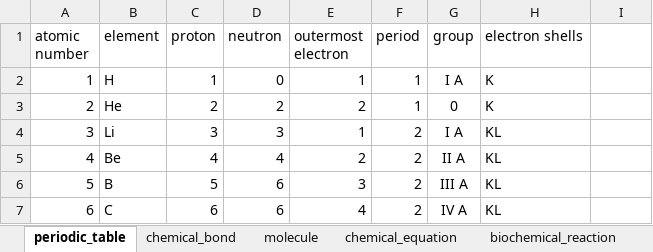
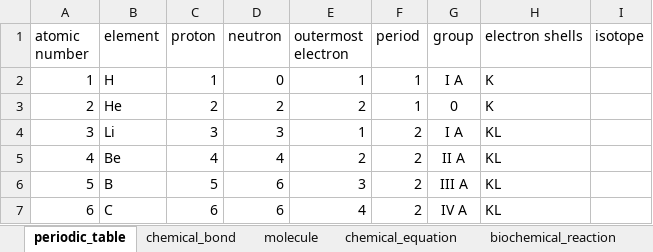
Before and after one commit to WilenWu/Marvel, an Excel workbook: Init.xlsx, sheet periodic_table, drawn as a sheet; only a part is shown; values as stored, in another font and other column widths than the file's, no borders; the diff names each change by its address in the sheet, - before the commit and + after, or states it on an @@ line.

```diff
--- a/Init.xlsx (sheet periodic_table)
+++ b/Init.xlsx (sheet periodic_table)
-I1: (empty)
+I1: isotope
```
Also changed, not shown: sheet molecule, sheet biochemical_reaction, 3 other files.
